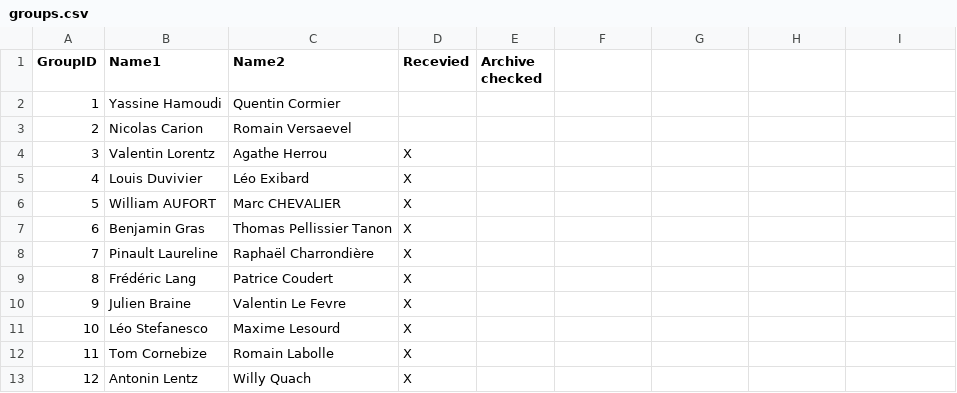
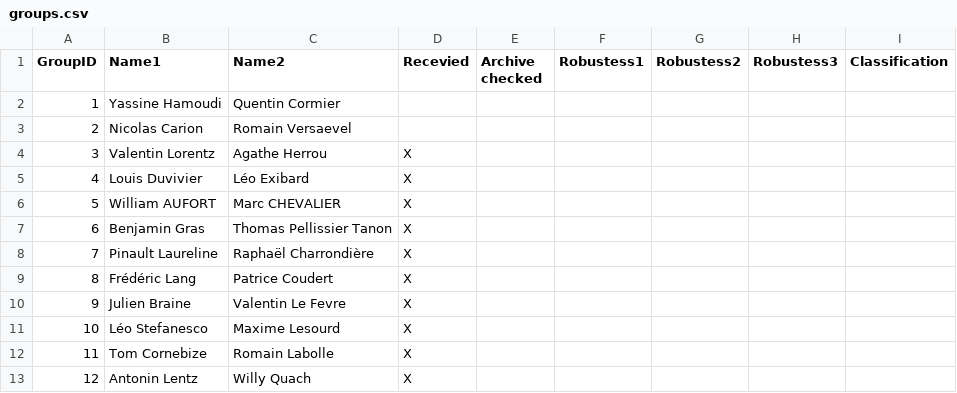
Before and after one commit to dcoeurjo/lectureDG, a CSV file: assignments/ShapeIndexing/ens2015/groups.csv, drawn as a sheet; the diff names each change by its address in the sheet, - before the commit and + after, or states it on an @@ line.

Commit message:
Update groups.csv

```diff
--- a/assignments/ShapeIndexing/ens2015/groups.csv
+++ b/assignments/ShapeIndexing/ens2015/groups.csv
-F1: (empty)
+F1: Robustess1
-G1: (empty)
+G1: Robustess2
-H1: (empty)
+H1: Robustess3
-I1: (empty)
+I1: Classification
```
